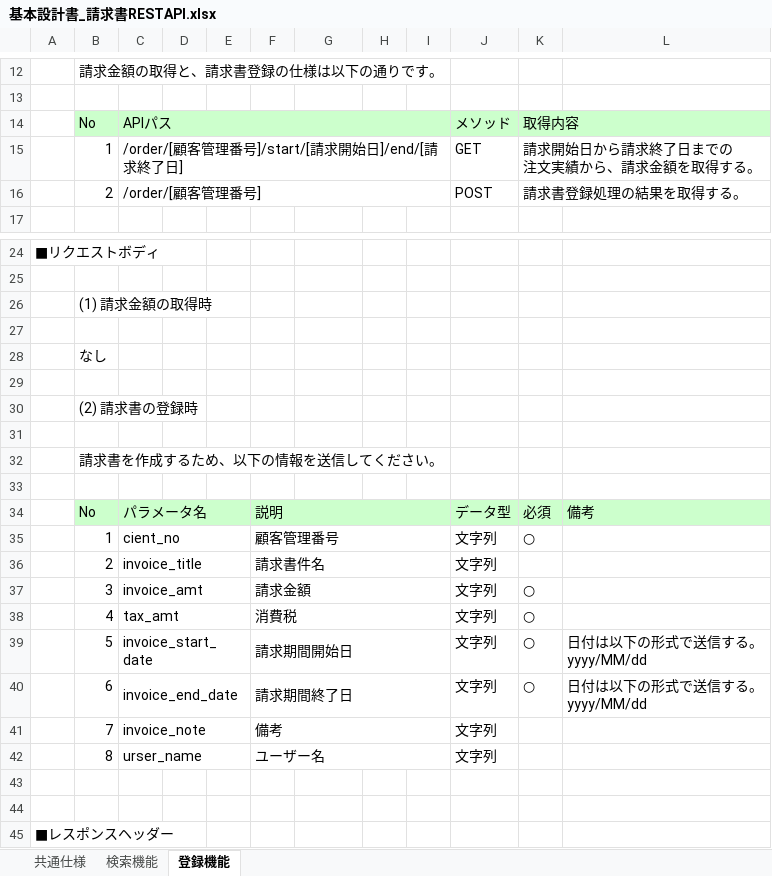
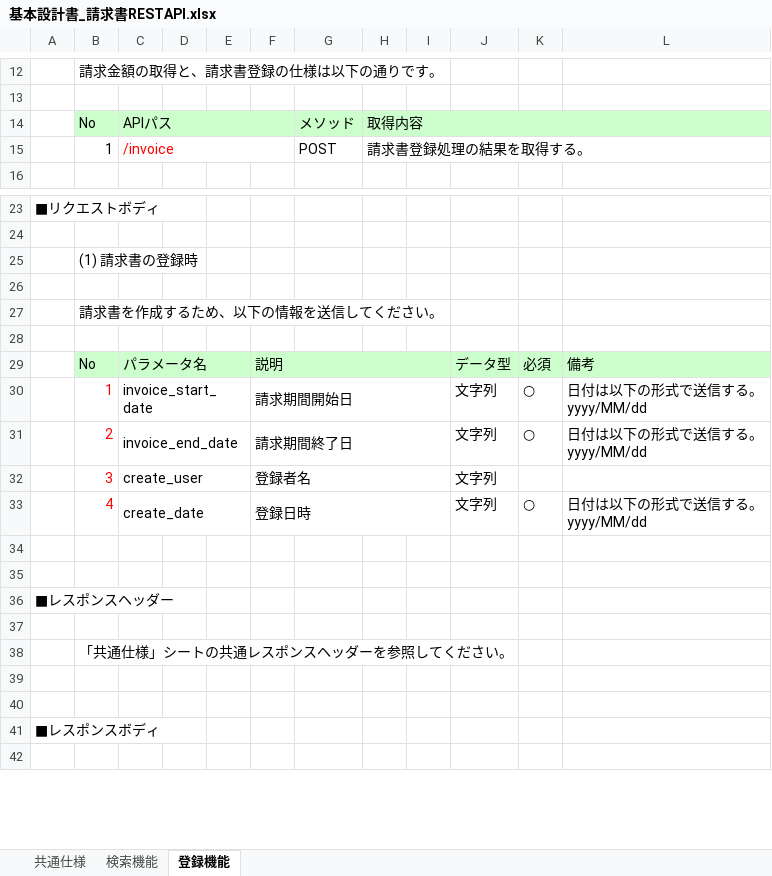
Before and after one commit to ss920/invoice, an Excel workbook: Invoice-doc/基本設計書_請求書RESTAPI.xlsx, sheet 登録機能, drawn as a sheet; only a part is shown, gaps mark what is left out; the shorter side is filled out with more unchanged rows; values as stored, in another font and other column widths than the file's, no borders; removed rows and columns are numbered as before the commit, all else as after; ↵ is a line break in a cell; the diff covers the shown part only; the diff names each change by its address in the sheet, - before the commit and + after, or states it on an @@ line.

```diff
--- a/Invoice-doc/基本設計書_請求書RESTAPI.xlsx (sheet 登録機能)
+++ b/Invoice-doc/基本設計書_請求書RESTAPI.xlsx (sheet 登録機能)
-row 14:  | No | APIパス |  |  |  |  |  |  | メソッド | 取得内容
-row 15:  | 1 | /order/[顧客管理番号]/start/[請求開始日]/end/[請求終了日] |  |  |  |  |  |  | GET | 請求開始日から請求終了日までの ↵ 注文実績から、請求金額を取得する。
-row 16:  | 2 | /order/[顧客管理番号] |  |  |  |  |  |  | POST | 請求書登録処理の結果を取得する。
+row 14:  | No | APIパス |  |  |  | メソッド | 取得内容
+row 15:  | 1 | /invoice |  |  |  | POST | 請求書登録処理の結果を取得する。
-B25: (1) 請求金額の取得時
+B25: (1) 請求書の登録時
-row 27: (empty)
-row 28:  | なし
-row 29: (empty)
-row 30:  | (2) 請求書の登録時
-row 35:  | 1 | cient_no |  |  | 顧客管理番号 |  |  |  | 文字列 | ○
-row 36:  | 2 | invoice_title |  |  | 請求書件名 |  |  |  | 文字列
-row 37:  | 3 | invoice_amt |  |  | 請求金額 |  |  |  | 文字列 | ○
-row 38:  | 4 | tax_amt |  |  | 消費税 |  |  |  | 文字列 | ○
-B30: 5
+B30: 1
-B30:B31 text colour: black
+B30:B31 text colour: #FF0000
-B31: 6
+B31: 2
-row 41:  | 7 | invoice_note |  |  | 備考 |  |  |  | 文字列
-row 42:  | 8 | urser_name |  |  | ユーザー名 |  |  |  | 文字列
+row 32:  | 3 | create_user |  |  | 登録者名 |  |  |  | 文字列
+row 33:  | 4 | create_date |  |  | 登録日時 |  |  |  | 文字列 | ○ | 日付は以下の形式で送信する。 ↵ yyyy/MM/dd
```
Also changed, not shown: 15 removed rows and 2 edited cells elsewhere in this sheet, sheet 検索機能, sheet 共通仕様.
